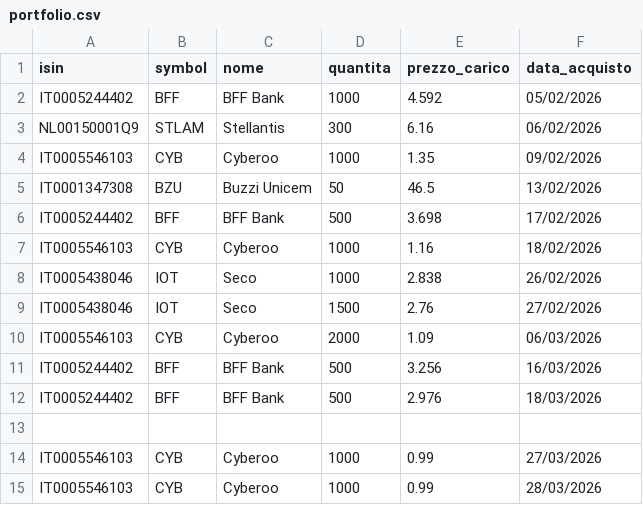
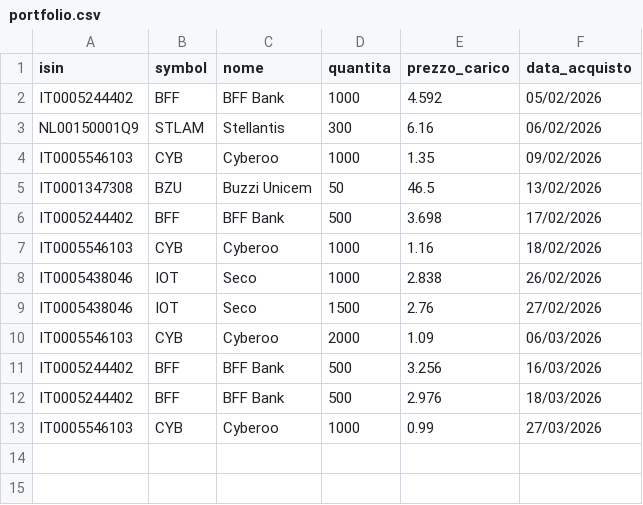
Before and after one commit to emiliomaj60-lang/portfolio_alerts, a CSV file: data/portfolio.csv, drawn as a sheet; the diff names each change by its address in the sheet, - before the commit and + after, or states it on an @@ line.

Commit message:
Update portfolio.csv

```diff
--- a/data/portfolio.csv
+++ b/data/portfolio.csv
-row 13: (empty)
-row 15: IT0005546103 | CYB | Cyberoo | 1000 | 0.99 | 28/03/2026
```
